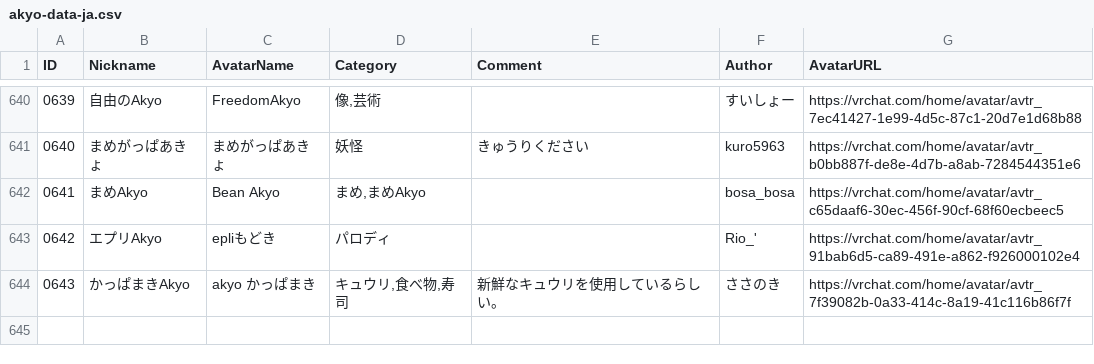
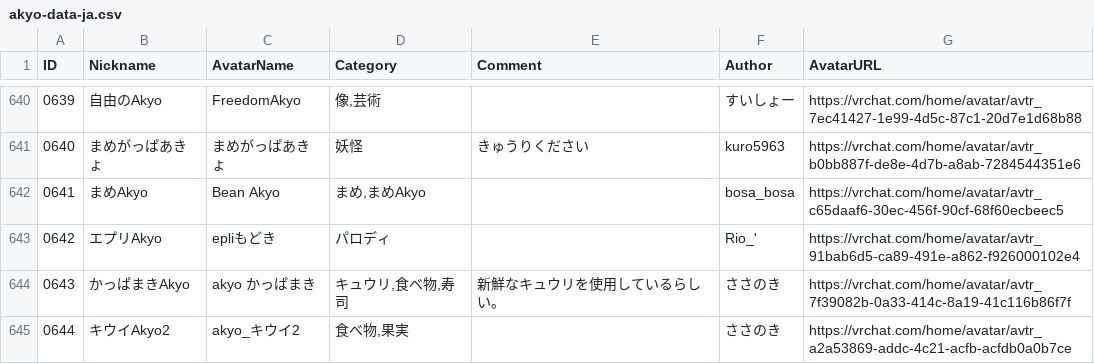
Before and after one commit to rad-vrc/Akyodex, a CSV file: data/akyo-data-ja.csv, drawn as a sheet; only a part is shown, gaps mark what is left out.

Commit message:
Add Akyo #0644: akyo_キウイ2

```diff
--- a/data/akyo-data-ja.csv
+++ b/data/akyo-data-ja.csv
@@ -644 +644,2 @@
 "0643","かっぱまきAkyo","akyo かっぱまき","キュウリ,食べ物,寿司","新鮮なキュウリを使用しているらしい。","ささのき","https://vrchat.com/home/avatar/avtr_7f39082b-0a33-414c-8a19-41c116b86f7f"
+"0644","キウイAkyo2","akyo_キウイ2","食べ物,果実","","ささのき","https://vrchat.com/home/avatar/avtr_a2a53869-addc-4c21-acfb-acfdb0a0b7ce"
```
